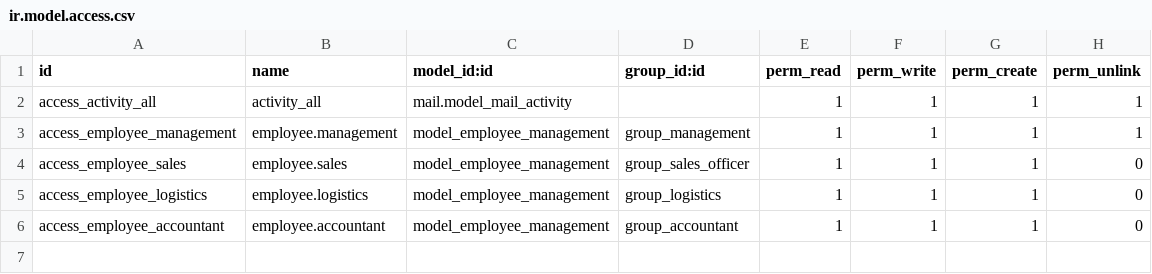
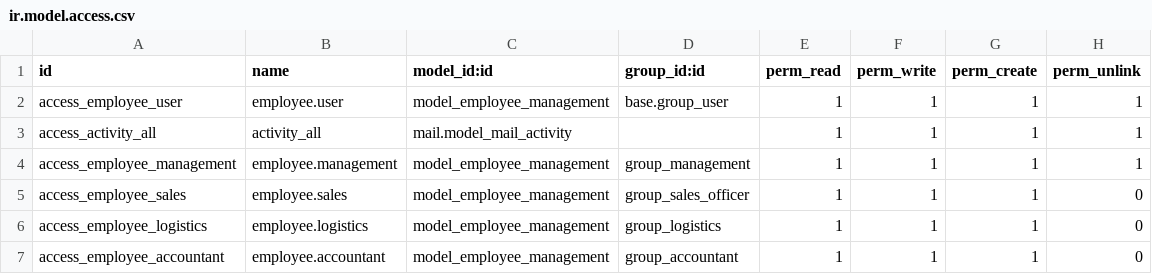
Before and after one commit to ebsvidyapl/odoosh, a CSV file: custom/addons/employee_management/security/ir.model.access.csv, drawn as a sheet.

Commit message:
add custom module-ir

```diff
--- a/custom/addons/employee_management/security/ir.model.access.csv
+++ b/custom/addons/employee_management/security/ir.model.access.csv
@@ -1,2 +1,3 @@
 id,name,model_id:id,group_id:id,perm_read,perm_write,perm_create,perm_unlink
+access_employee_user,employee.user,model_employee_management,base.group_user,1,1,1,1
 access_activity_all,activity_all,mail.model_mail_activity,,1,1,1,1
```
Also changed, not shown: 1 other file.
